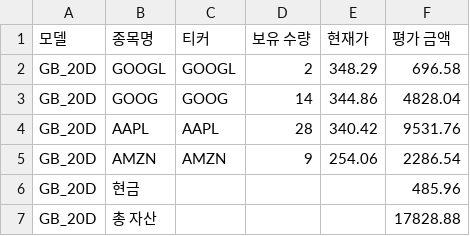
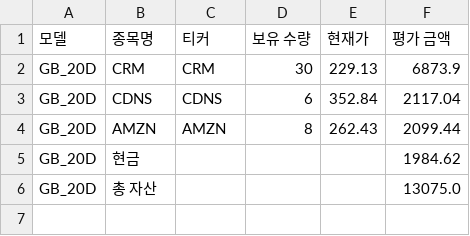
Before and after one commit to chesin1/stock_ai_trading_us, a CSV file: data/gb_20d_portfolio_final.csv, drawn as a sheet.

```diff
--- a/data/gb_20d_portfolio_final.csv
+++ b/data/gb_20d_portfolio_final.csv
@@ -1,7 +1,6 @@
 모델,종목명,티커,보유 수량,현재가,평가 금액
-GB_20D,GOOGL,GOOGL,2,348.29,696.58
-GB_20D,GOOG,GOOG,14,344.86,4828.04
-GB_20D,AAPL,AAPL,28,340.42,9531.76
-GB_20D,AMZN,AMZN,9,254.06,2286.54
-GB_20D,현금,,,,485.96
-GB_20D,총 자산,,,,17828.88
+GB_20D,CRM,CRM,30,229.13,6873.9
+GB_20D,CDNS,CDNS,6,352.84,2117.04
+GB_20D,AMZN,AMZN,8,262.43,2099.44
+GB_20D,현금,,,,1984.62
+GB_20D,총 자산,,,,13075.0
```
Also changed, not shown: data/gb_1d_portfolio_final.csv, 45 other files.
